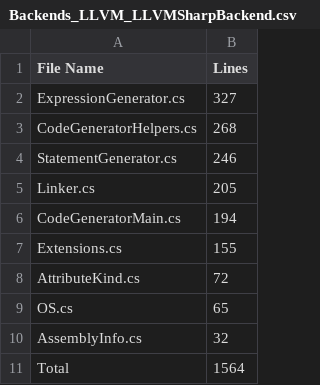
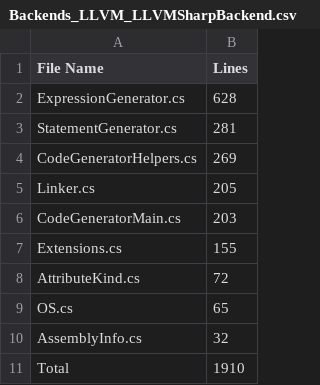
Before and after one commit to CheezLang/CheezLang, a CSV file: Tools/loc/Backends_LLVM_LLVMSharpBackend.csv, drawn as a sheet.

```diff
--- a/Tools/loc/Backends_LLVM_LLVMSharpBackend.csv
+++ b/Tools/loc/Backends_LLVM_LLVMSharpBackend.csv
@@ -1,7 +1,7 @@
 File Name,Lines
-ExpressionGenerator.cs,327
-CodeGeneratorHelpers.cs,268
-StatementGenerator.cs,246
+ExpressionGenerator.cs,628
+StatementGenerator.cs,281
+CodeGeneratorHelpers.cs,269
 Linker.cs,205
-CodeGeneratorMain.cs,194
+CodeGeneratorMain.cs,203
 Extensions.cs,155
@@ -10,2 +10,2 @@ OS.cs,65
 AssemblyInfo.cs,32
-Total,1564
+Total,1910
```
Also changed, not shown: Tools/loc/CompilerLibrary.csv, Tools/loc/examples.csv.
